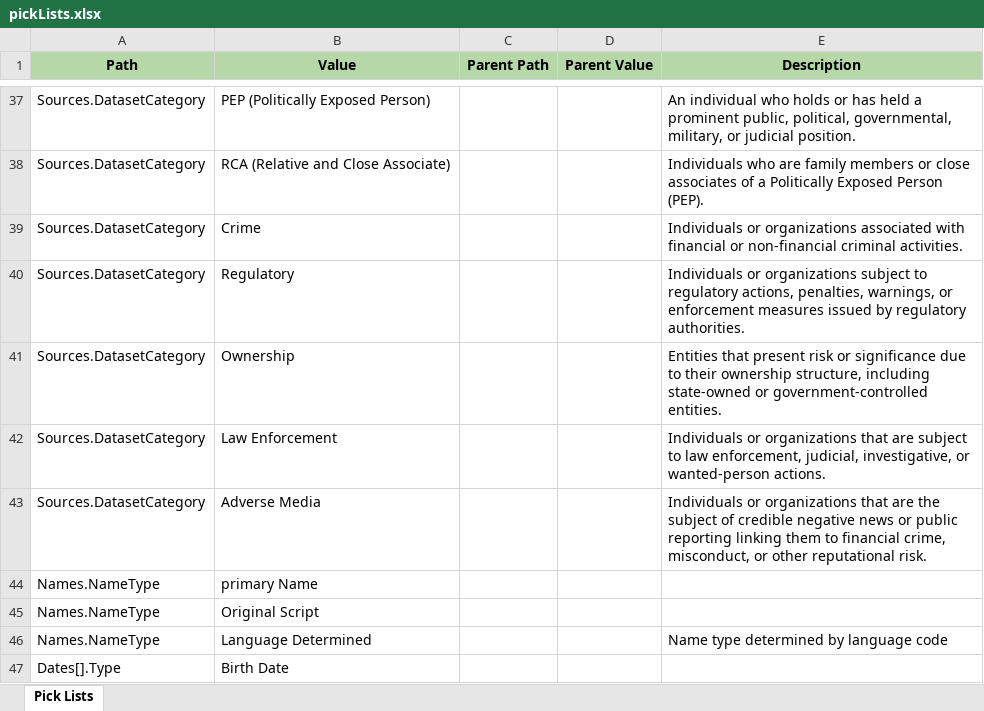
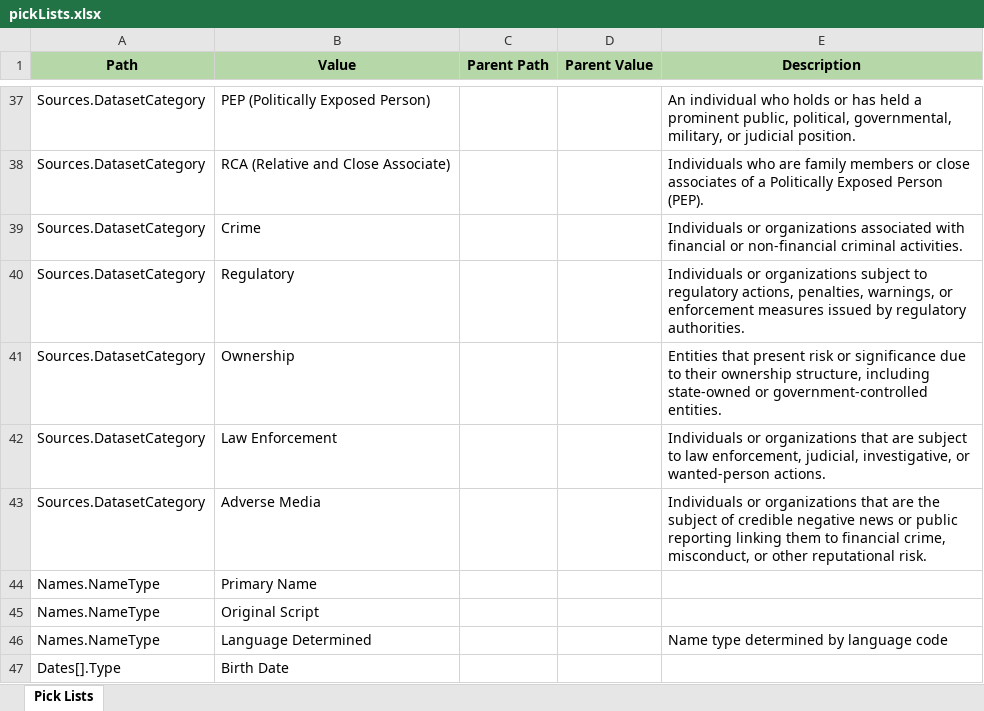
Before and after one commit to VinnoVigilance/python-components, an Excel workbook: data/rules/pickLists.xlsx, sheet Pick Lists, drawn as a sheet; only a part is shown, gaps mark what is left out; values as stored, in another font and other column widths than the file's, no borders; the diff names each change by its address in the sheet, - before the commit and + after, or states it on an @@ line.

Commit message:
feat(names): split SECO spelling variants into per-name Original Script + Language

```diff
--- a/data/rules/pickLists.xlsx (sheet Pick Lists)
+++ b/data/rules/pickLists.xlsx (sheet Pick Lists)
-B44 (Value): primary Name
+B44 (Value): Primary Name
```
Also changed, not shown: data/rules/mapping.xlsx, data/rules/preNormalization.xlsx, 3 other files.
